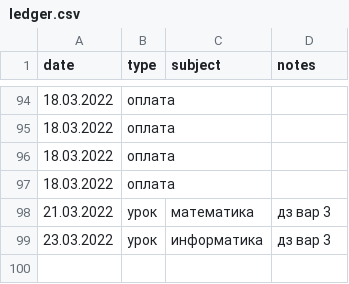
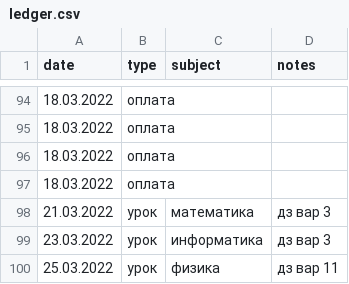
Before and after one commit to rm1113/ledger, a CSV file: data/ledger.csv, drawn as a sheet; only a part is shown, gaps mark what is left out.

```diff
--- a/data/ledger.csv
+++ b/data/ledger.csv
@@ -99 +99,2 @@ date,type,subject,notes
 23.03.2022,урок,информатика,дз вар 3
+25.03.2022,урок,физика,дз вар 11
```
Also changed, not shown: 1 other file.
